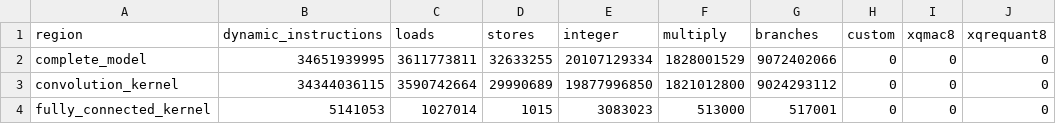
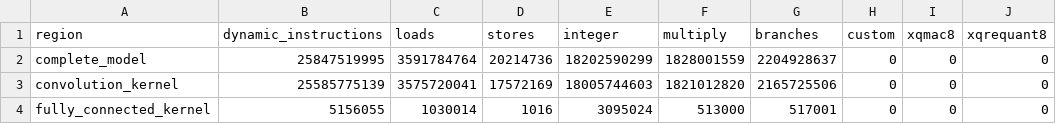
Before and after one commit to AndyWang0/EE645500-AdvancedCA-Quantized_NN_RV64IMC, a CSV file: results/tables/resnet18_b0.csv, drawn as a sheet; only a part is shown; the diff names each change by its address in the sheet, - before the commit and + after, or states it on an @@ line.

```diff
--- a/results/tables/resnet18_b0.csv
+++ b/results/tables/resnet18_b0.csv
-B2 (dynamic_instructions): 34651939995
+B2 (dynamic_instructions): 25847519995
-C2 (loads): 3611773811
+C2 (loads): 3591784764
-D2 (stores): 32633255
+D2 (stores): 20214736
-E2 (integer): 20107129334
+E2 (integer): 18202590299
-F2 (multiply): 1828001529
+F2 (multiply): 1828001559
-G2 (branches): 9072402066
+G2 (branches): 2204928637
-B3 (dynamic_instructions): 34344036115
+B3 (dynamic_instructions): 25585775139
-C3 (loads): 3590742664
+C3 (loads): 3575720041
-D3 (stores): 29990689
+D3 (stores): 17572169
-E3 (integer): 19877996850
+E3 (integer): 18005744603
-F3 (multiply): 1821012800
+F3 (multiply): 1821012820
-G3 (branches): 9024293112
+G3 (branches): 2165725506
-B4 (dynamic_instructions): 5141053
+B4 (dynamic_instructions): 5156055
-C4 (loads): 1027014
+C4 (loads): 1030014
-D4 (stores): 1015
+D4 (stores): 1016
-E4 (integer): 3083023
+E4 (integer): 3095024
```
Also changed, not shown: results/tables/resnet18_b1.csv, results/tables/resnet18_summary.csv, 21 other files.
